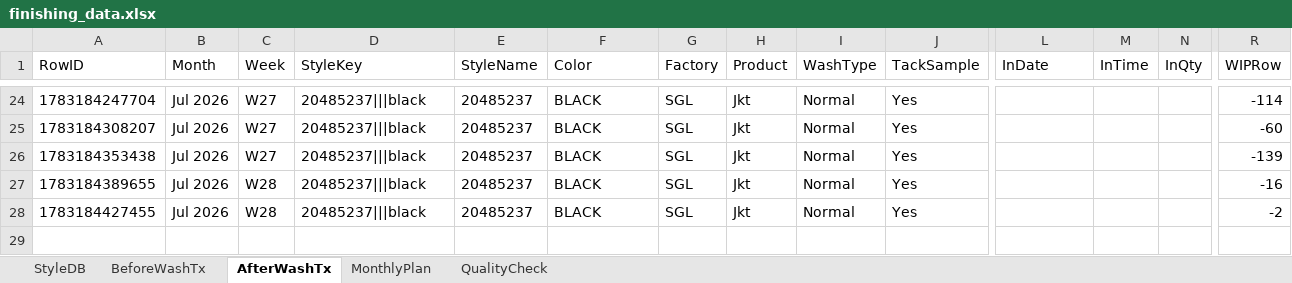
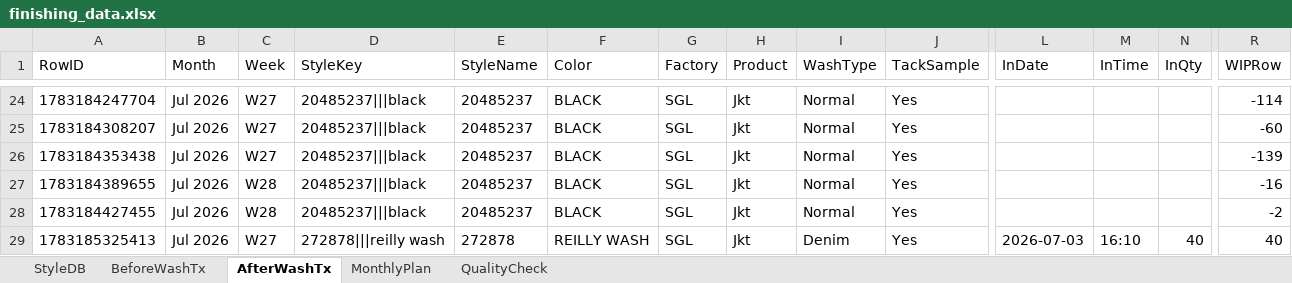
Before and after one commit to Ashen0923/finishing-tracker, an Excel workbook: finishing_data.xlsx, sheet AfterWashTx, drawn as a sheet; only a part is shown, gaps mark what is left out; values as stored, in another font and other column widths than the file's, no borders; rows hold the shown columns only; the diff names each change by its address in the sheet, - before the commit and + after, or states it on an @@ line.

Commit message:
Update 2026-07-04T17:15:32.518Z

```diff
--- a/finishing_data.xlsx (sheet AfterWashTx)
+++ b/finishing_data.xlsx (sheet AfterWashTx)
+row 29: 1783185325413 | Jul 2026 | W27 | 272878|||reilly wash | 272878 | REILLY WASH | SGL | Jkt | Denim | Yes | 2026-07-03 | 16:10 | 40 | 40
```
